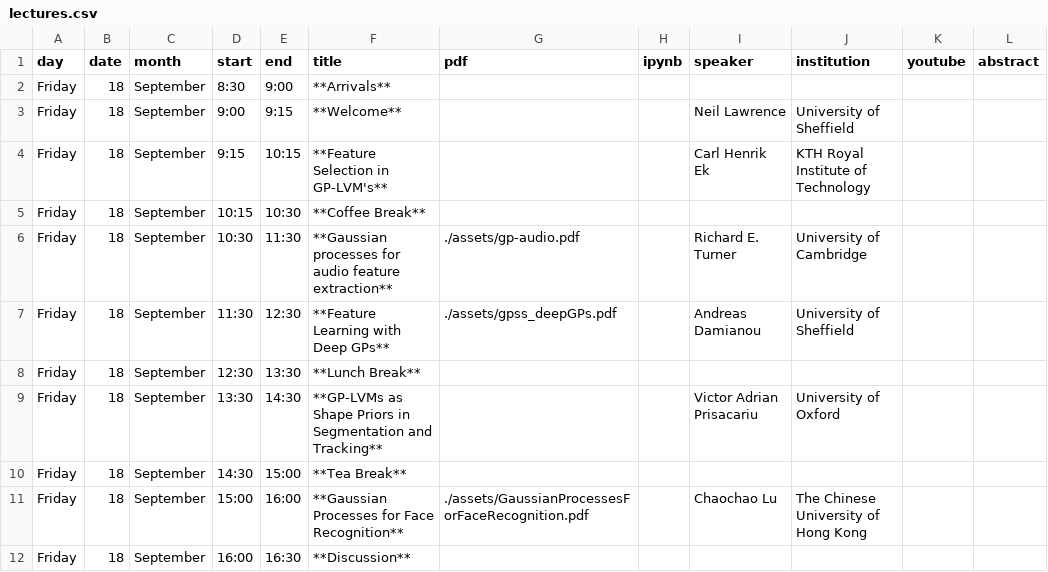
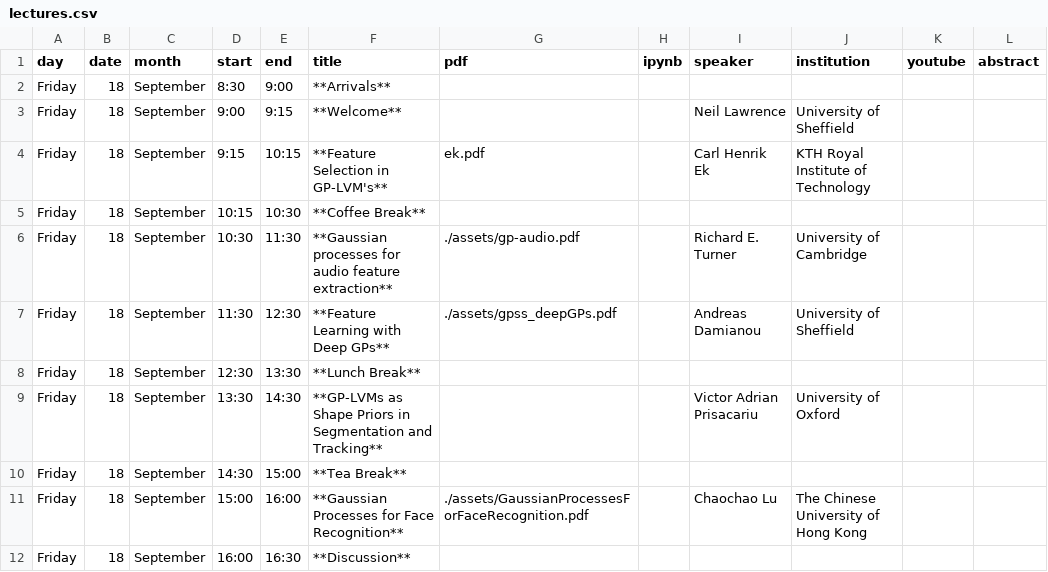
Before and after one commit to gpschool/gpfe14, a CSV file: _data/lectures.csv, drawn as a sheet.

```diff
--- a/_data/lectures.csv
+++ b/_data/lectures.csv
@@ -3,3 +3,3 @@ Friday,18,September,8:30,9:00,**Arrivals**,
 Friday,18,September,9:00,9:15,**Welcome**,,,Neil Lawrence,University of Sheffield
-Friday,18,September,9:15,10:15,**Feature Selection in GP-LVM's**,,,Carl Henrik Ek,KTH Royal Institute of Technology,
+Friday,18,September,9:15,10:15,**Feature Selection in GP-LVM's**,ek.pdf,,Carl Henrik Ek,KTH Royal Institute of Technology,
 Friday,18,September,10:15,10:30,**Coffee Break**,,,,,
```
Also changed, not shown: 1 other file.
